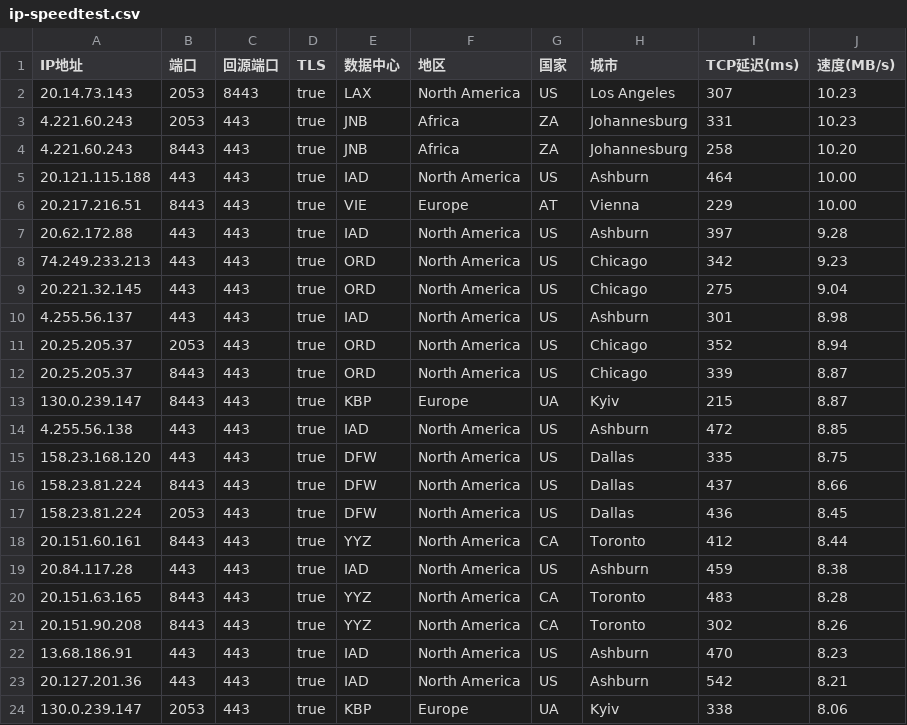
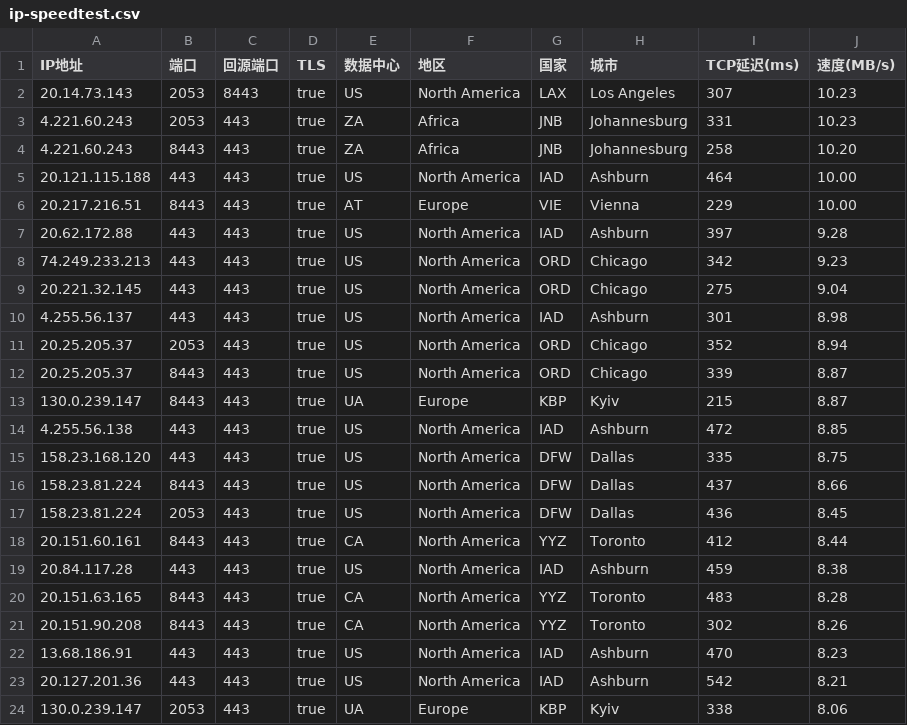
Before and after one commit to weaponchiang/yxip, a CSV file: ip-speedtest.csv, drawn as a sheet; only a part is shown; the diff covers the shown part only.

Commit message:
更新 ip-speedtest.csv

```diff
--- a/ip-speedtest.csv
+++ b/ip-speedtest.csv
@@ -1,24 +1,24 @@
 IP地址,端口,回源端口,TLS,数据中心,地区,国家,城市,TCP延迟(ms),速度(MB/s)
-20.14.73.143,2053,8443,true,LAX,North America,US,Los Angeles,307,10.23
-4.221.60.243,2053,443,true,JNB,Africa,ZA,Johannesburg,331,10.23
-4.221.60.243,8443,443,true,JNB,Africa,ZA,Johannesburg,258,10.20
-20.121.115.188,443,443,true,IAD,North America,US,Ashburn,464,10.00
-20.217.216.51,8443,443,true,VIE,Europe,AT,Vienna,229,10.00
-20.62.172.88,443,443,true,IAD,North America,US,Ashburn,397,9.28
-74.249.233.213,443,443,true,ORD,North America,US,Chicago,342,9.23
-20.221.32.145,443,443,true,ORD,North America,US,Chicago,275,9.04
-4.255.56.137,443,443,true,IAD,North America,US,Ashburn,301,8.98
-20.25.205.37,2053,443,true,ORD,North America,US,Chicago,352,8.94
-20.25.205.37,8443,443,true,ORD,North America,US,Chicago,339,8.87
-130.0.239.147,8443,443,true,KBP,Europe,UA,Kyiv,215,8.87
-4.255.56.138,443,443,true,IAD,North America,US,Ashburn,472,8.85
-158.23.168.120,443,443,true,DFW,North America,US,Dallas,335,8.75
-158.23.81.224,8443,443,true,DFW,North America,US,Dallas,437,8.66
-158.23.81.224,2053,443,true,DFW,North America,US,Dallas,436,8.45
-20.151.60.161,8443,443,true,YYZ,North America,CA,Toronto,412,8.44
-20.84.117.28,443,443,true,IAD,North America,US,Ashburn,459,8.38
-20.151.63.165,8443,443,true,YYZ,North America,CA,Toronto,483,8.28
-20.151.90.208,8443,443,true,YYZ,North America,CA,Toronto,302,8.26
-13.68.186.91,443,443,true,IAD,North America,US,Ashburn,470,8.23
-20.127.201.36,443,443,true,IAD,North America,US,Ashburn,542,8.21
-130.0.239.147,2053,443,true,KBP,Europe,UA,Kyiv,338,8.06
+20.14.73.143,2053,8443,true,US,North America,LAX,Los Angeles,307,10.23
+4.221.60.243,2053,443,true,ZA,Africa,JNB,Johannesburg,331,10.23
+4.221.60.243,8443,443,true,ZA,Africa,JNB,Johannesburg,258,10.20
+20.121.115.188,443,443,true,US,North America,IAD,Ashburn,464,10.00
+20.217.216.51,8443,443,true,AT,Europe,VIE,Vienna,229,10.00
+20.62.172.88,443,443,true,US,North America,IAD,Ashburn,397,9.28
+74.249.233.213,443,443,true,US,North America,ORD,Chicago,342,9.23
+20.221.32.145,443,443,true,US,North America,ORD,Chicago,275,9.04
+4.255.56.137,443,443,true,US,North America,IAD,Ashburn,301,8.98
+20.25.205.37,2053,443,true,US,North America,ORD,Chicago,352,8.94
+20.25.205.37,8443,443,true,US,North America,ORD,Chicago,339,8.87
+130.0.239.147,8443,443,true,UA,Europe,KBP,Kyiv,215,8.87
+4.255.56.138,443,443,true,US,North America,IAD,Ashburn,472,8.85
+158.23.168.120,443,443,true,US,North America,DFW,Dallas,335,8.75
+158.23.81.224,8443,443,true,US,North America,DFW,Dallas,437,8.66
+158.23.81.224,2053,443,true,US,North America,DFW,Dallas,436,8.45
+20.151.60.161,8443,443,true,CA,North America,YYZ,Toronto,412,8.44
+20.84.117.28,443,443,true,US,North America,IAD,Ashburn,459,8.38
+20.151.63.165,8443,443,true,CA,North America,YYZ,Toronto,483,8.28
+20.151.90.208,8443,443,true,CA,North America,YYZ,Toronto,302,8.26
+13.68.186.91,443,443,true,US,North America,IAD,Ashburn,470,8.23
+20.127.201.36,443,443,true,US,North America,IAD,Ashburn,542,8.21
+130.0.239.147,2053,443,true,UA,Europe,KBP,Kyiv,338,8.06
```
Also changed, not shown: 108 edited cells elsewhere in this file.
